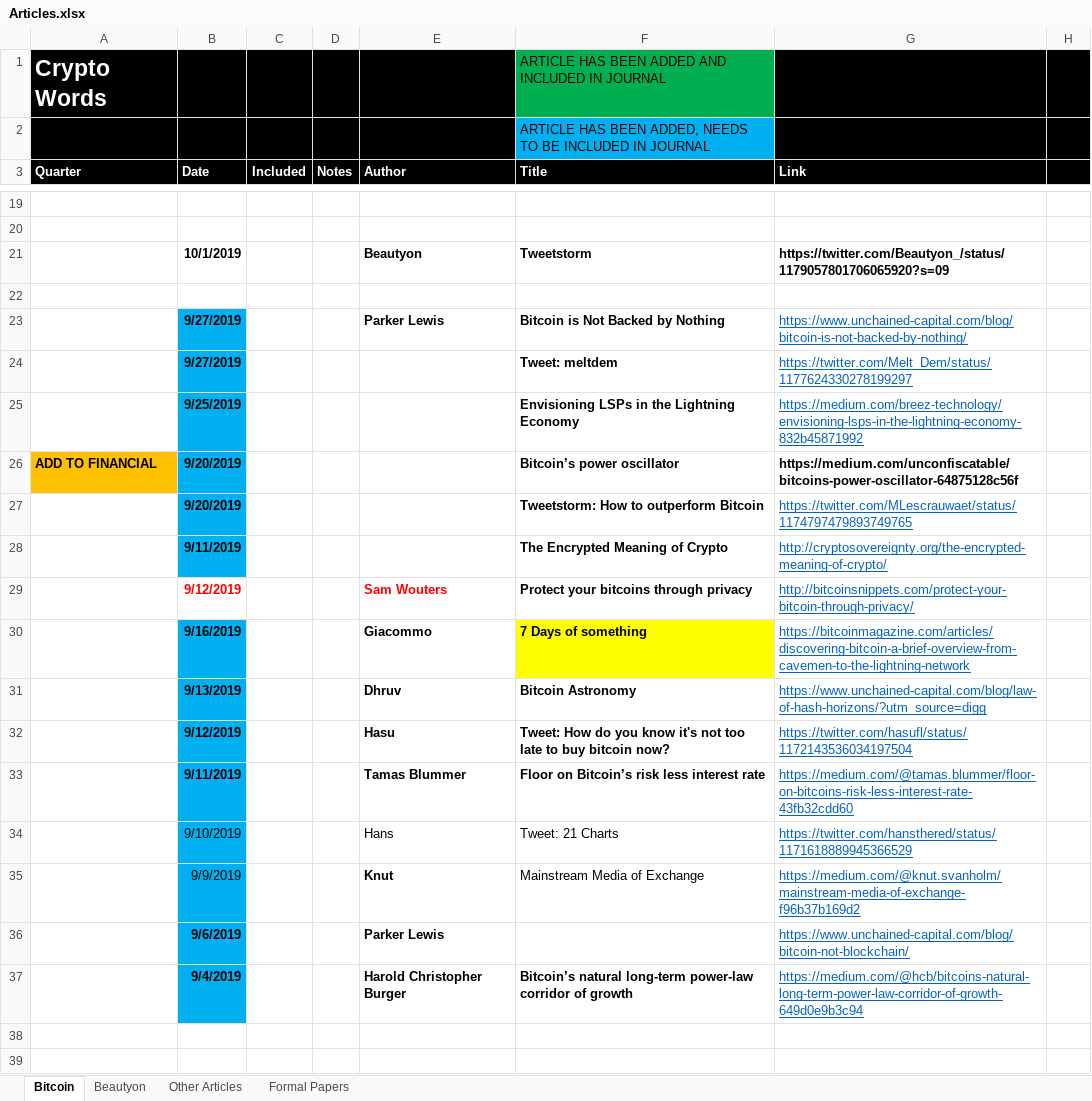
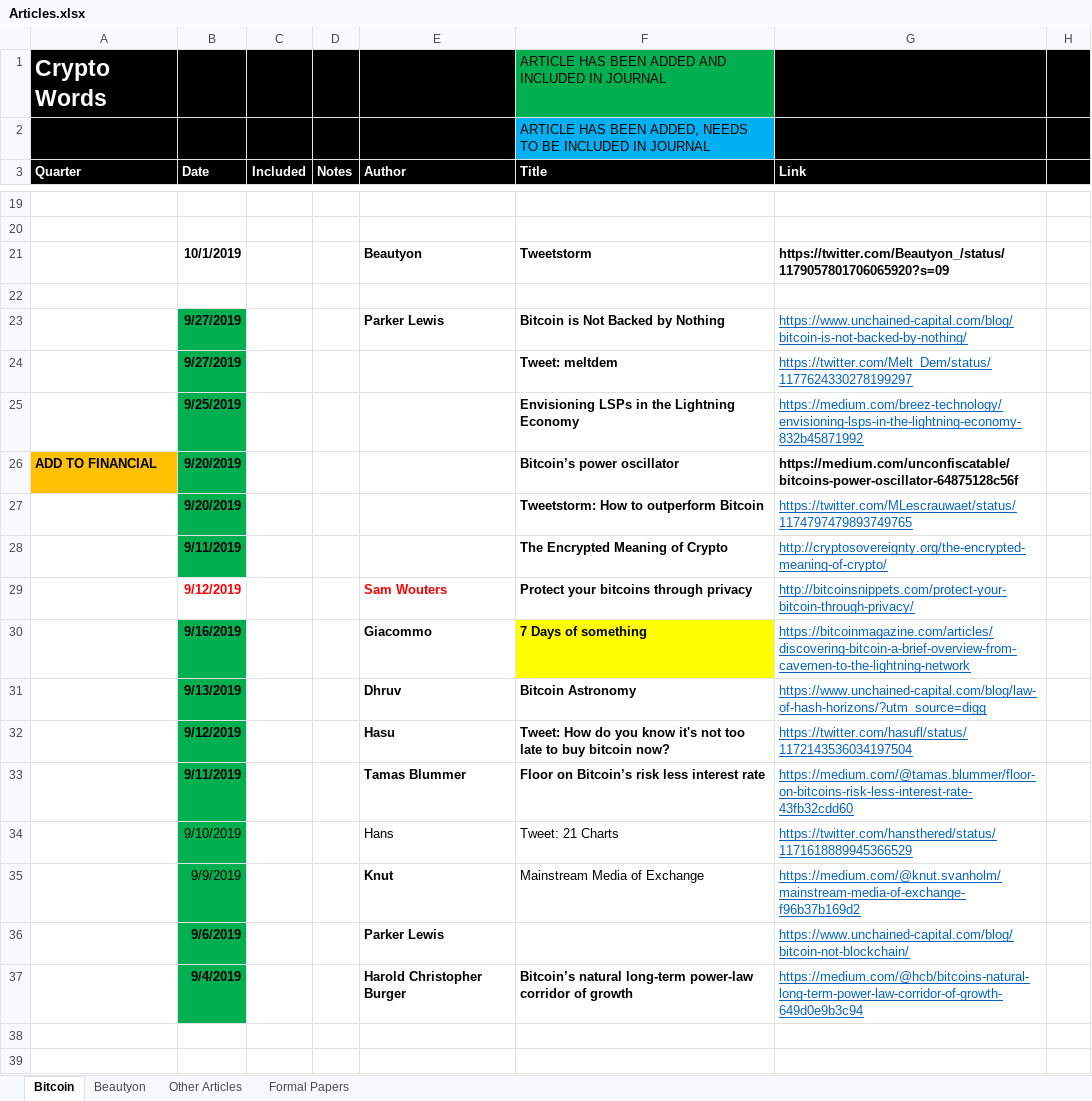
Before and after one commit to bitcoinwords/bitcoinwords.github.io, an Excel workbook: assets/queue/Articles.xlsx, sheet Bitcoin, drawn as a sheet; only a part is shown, gaps mark what is left out; values as stored, in another font and other column widths than the file's, no borders; charts and pictures and conditional formats not drawn; the diff names each change by its address in the sheet, - before the commit and + after, or states it on an @@ line.

Commit message:
Update Articles.xlsx

```diff
--- a/assets/queue/Articles.xlsx (sheet Bitcoin)
+++ b/assets/queue/Articles.xlsx (sheet Bitcoin)
-B23:B28 fill: #00B0F0
+B23:B28 fill: #00B050
-B30:B37 fill: #00B0F0
+B30:B37 fill: #00B050
```
